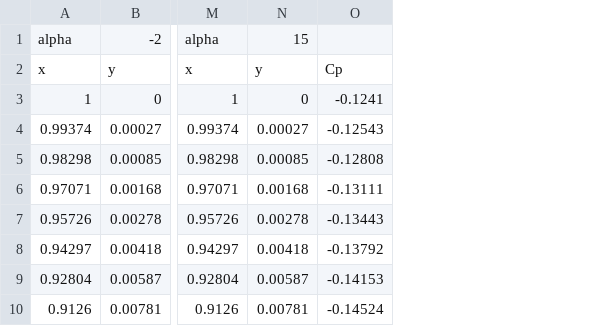
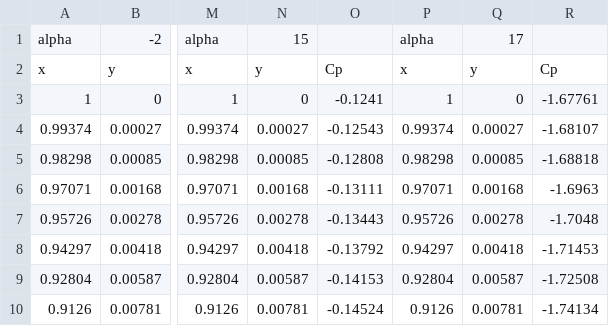
Before and after one commit to JoseBCunha/WTT_group_27, a CSV file: CP_data.csv, drawn as a sheet; only a part is shown, gaps mark what is left out; the diff names each change by its address in the sheet, - before the commit and + after, or states it on an @@ line.

```diff
--- a/CP_data.csv
+++ b/CP_data.csv
+column P, rows 1-10: alpha | x | 1 | 0.99374 | 0.98298 | 0.97071 | 0.95726 | 0.94297 | 0.92804 | 0.9126
+column Q, rows 1-10: 17 | y | 0 | 0.00027 | 0.00085 | 0.00168 | 0.00278 | 0.00418 | 0.00587 | 0.00781
+column R, rows 2-10: Cp | -1.67761 | -1.68107 | -1.68818 | -1.6963 | -1.7048 | -1.71453 | -1.72508 | -1.74134
```
Also changed, not shown: 1 other file.
